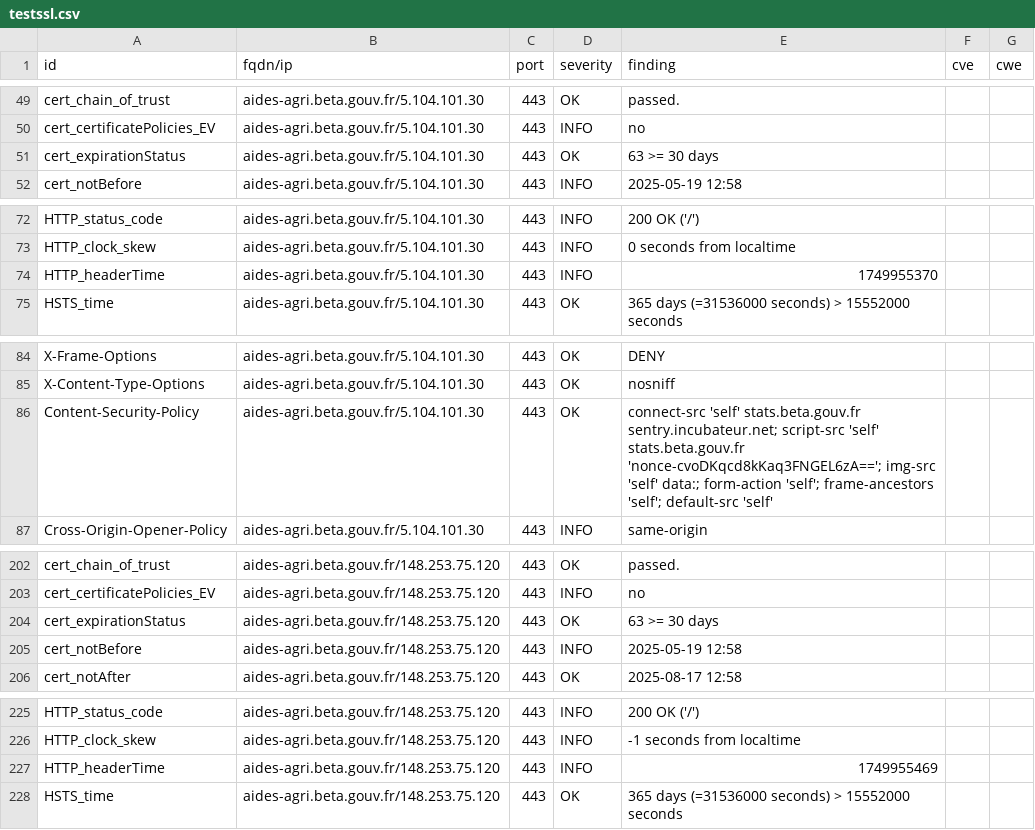
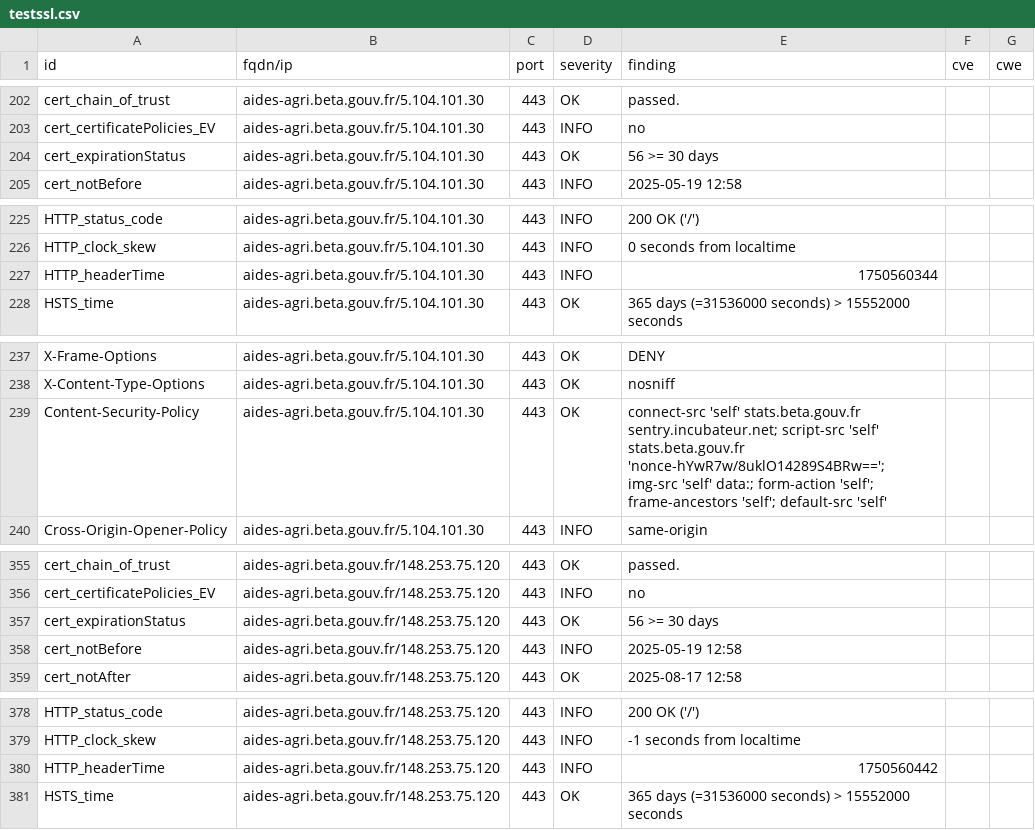
Before and after one commit to incubateur-agriculture/dashlord, a CSV file: results/aHR0cHM6Ly9haWRlcy1hZ3JpLmJldGEuZ291di5mcg==/testssl.csv, drawn as a sheet; only a part is shown, gaps mark what is left out; the diff covers the shown part only.

Commit message:
update: https://aides-agri.beta.gouv.fr

```diff
--- a/results/aHR0cHM6Ly9haWRlcy1hZ3JpLmJldGEuZ291di5mcg==/testssl.csv
+++ b/results/aHR0cHM6Ly9haWRlcy1hZ3JpLmJldGEuZ291di5mcg==/testssl.csv
@@ -50,3 +203,3 @@
 "cert_certificatePolicies_EV","aides-agri.beta.gouv.fr/5.104.101.30","443","INFO","no","",""
-"cert_expirationStatus","aides-agri.beta.gouv.fr/5.104.101.30","443","OK","63 >= 30 days","",""
+"cert_expirationStatus","aides-agri.beta.gouv.fr/5.104.101.30","443","OK","56 >= 30 days","",""
 "cert_notBefore","aides-agri.beta.gouv.fr/5.104.101.30","443","INFO","2025-05-19 12:58","",""
@@ -73,3 +226,3 @@
 "HTTP_clock_skew","aides-agri.beta.gouv.fr/5.104.101.30","443","INFO","0 seconds from localtime","",""
-"HTTP_headerTime","aides-agri.beta.gouv.fr/5.104.101.30","443","INFO","1749955370","",""
+"HTTP_headerTime","aides-agri.beta.gouv.fr/5.104.101.30","443","INFO","1750560344","",""
 "HSTS_time","aides-agri.beta.gouv.fr/5.104.101.30","443","OK","365 days (=31536000 seconds) > 15552000 seconds","",""
@@ -85,3 +238,3 @@
 "X-Content-Type-Options","aides-agri.beta.gouv.fr/5.104.101.30","443","OK","nosniff","",""
-"Content-Security-Policy","aides-agri.beta.gouv.fr/5.104.101.30","443","OK","connect-src 'self' stats.beta.gouv.fr sentry.incubateur.net; script-src 'self' stats.beta.gouv.fr 'nonce-cvoDKqcd8kKaq3FNGEL6zA=='; img-src 'self' data:; form-action 'self'; frame-ancestors 'self'; default-src 'self'","",""
+"Content-Security-Policy","aides-agri.beta.gouv.fr/5.104.101.30","443","OK","connect-src 'self' stats.beta.gouv.fr sentry.incubateur.net; script-src 'self' stats.beta.gouv.fr 'nonce-hYwR7w/8uklO14289S4BRw=='; img-src 'self' data:; form-action 'self'; frame-ancestors 'self'; default-src 'self'","",""
 "Cross-Origin-Opener-Policy","aides-agri.beta.gouv.fr/5.104.101.30","443","INFO","same-origin","",""
@@ -203,3 +356,3 @@
 "cert_certificatePolicies_EV","aides-agri.beta.gouv.fr/148.253.75.120","443","INFO","no","",""
-"cert_expirationStatus","aides-agri.beta.gouv.fr/148.253.75.120","443","OK","63 >= 30 days","",""
+"cert_expirationStatus","aides-agri.beta.gouv.fr/148.253.75.120","443","OK","56 >= 30 days","",""
 "cert_notBefore","aides-agri.beta.gouv.fr/148.253.75.120","443","INFO","2025-05-19 12:58","",""
@@ -226,3 +379,3 @@
 "HTTP_clock_skew","aides-agri.beta.gouv.fr/148.253.75.120","443","INFO","-1 seconds from localtime","",""
-"HTTP_headerTime","aides-agri.beta.gouv.fr/148.253.75.120","443","INFO","1749955469","",""
+"HTTP_headerTime","aides-agri.beta.gouv.fr/148.253.75.120","443","INFO","1750560442","",""
 "HSTS_time","aides-agri.beta.gouv.fr/148.253.75.120","443","OK","365 days (=31536000 seconds) > 15552000 seconds","",""
```
Also changed, not shown: 4 added rows, 4 removed rows, 149 moved rows and 5 edited cells elsewhere in this file, 16 other files.
